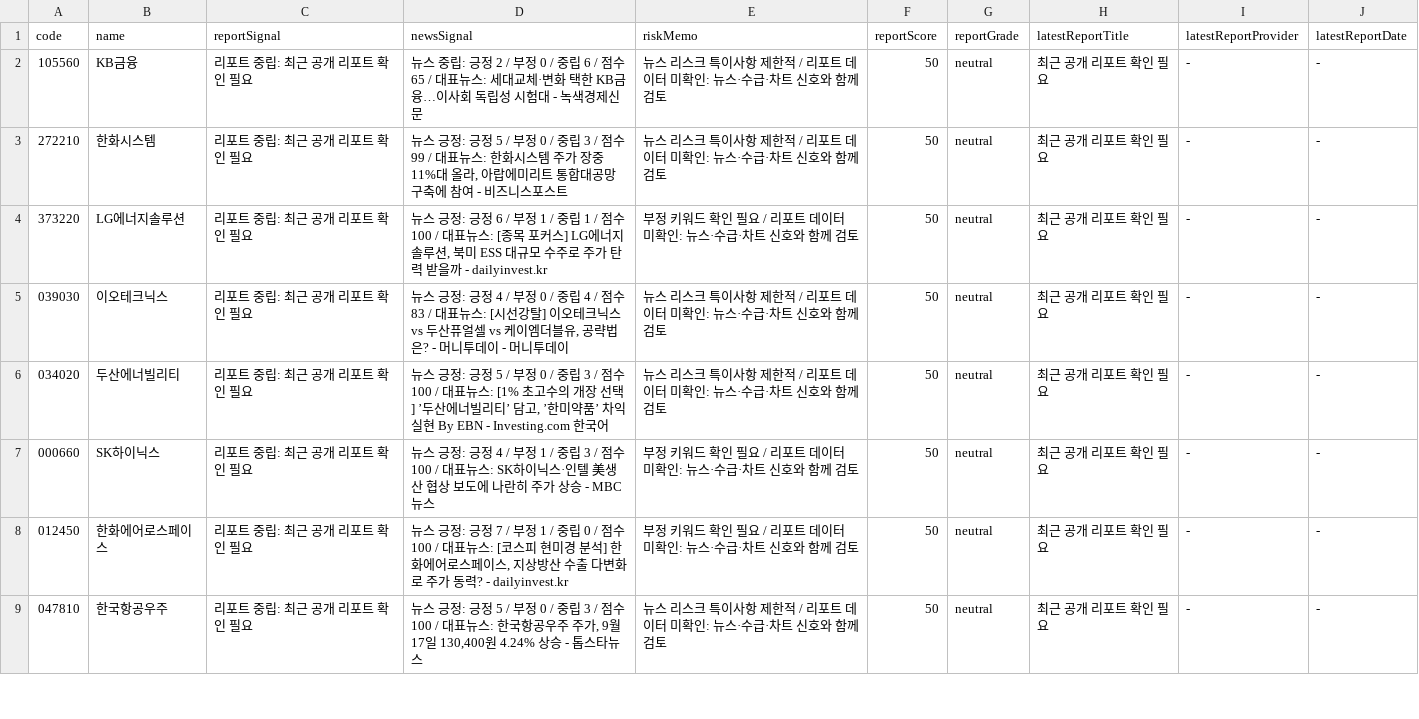
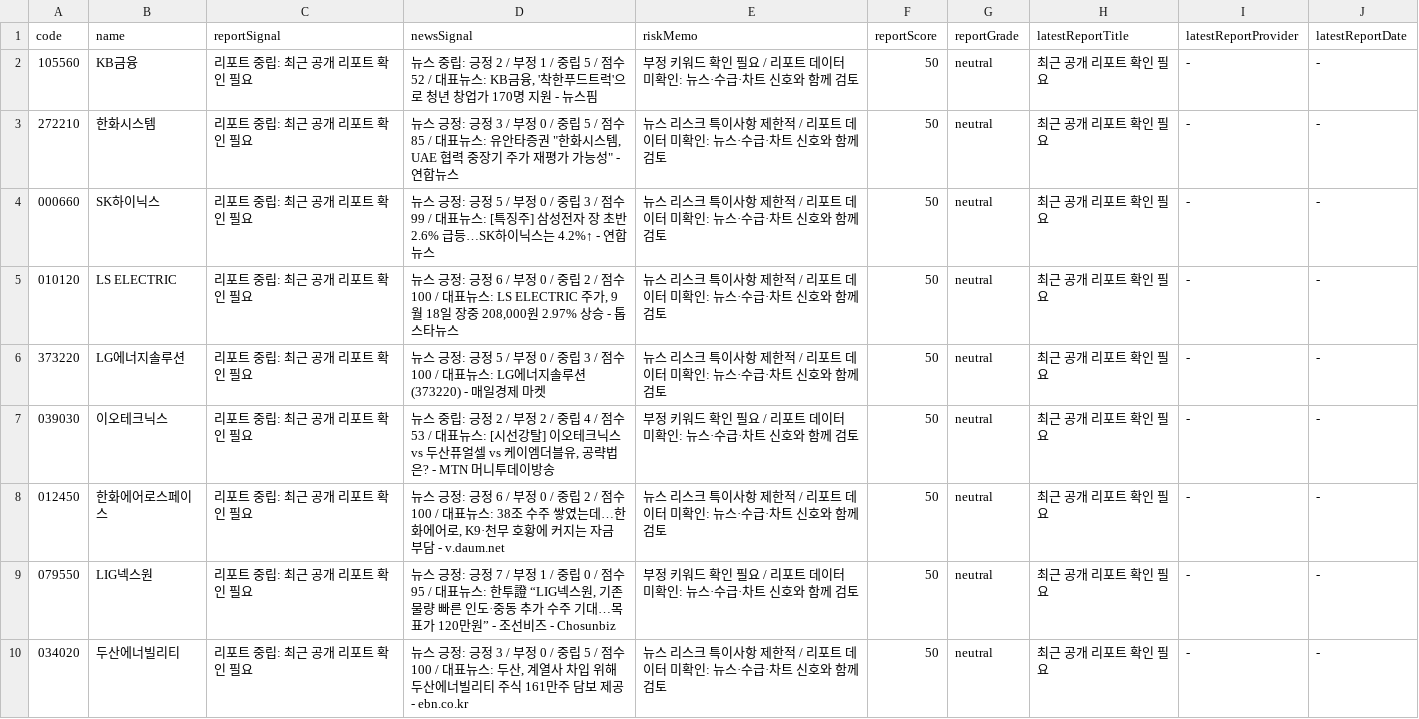
Before and after one commit to babbu28238/investment-json-data, a CSV file: report_hints.csv, drawn as a sheet; only a part is shown; the diff covers the shown part only.

```diff
--- a/report_hints.csv
+++ b/report_hints.csv
@@ -1,9 +1,10 @@
 code,name,reportSignal,newsSignal,riskMemo,reportScore,reportGrade,latestReportTitle,latestReportProvider,latestReportDate
-105560,KB금융,리포트 중립: 최근 공개 리포트 확인 필요,뉴스 중립: 긍정 2 / 부정 0 / 중립 6 / 점수 65 / 대표뉴스: 세대교체·변화 택한 KB금융…이사회 독립성 시험대 - 녹색경제신문,뉴스 리스크 특이사항 제한적 / 리포트 데이터 미확인: 뉴스·수급·차트 신호와 함께 검토,50,neutral,최근 공개 리포트 확인 필요,-,-
-272210,한화시스템,리포트 중립: 최근 공개 리포트 확인 필요,"뉴스 긍정: 긍정 5 / 부정 0 / 중립 3 / 점수 99 / 대표뉴스: 한화시스템 주가 장중 11%대 올라, 아랍에미리트 통합대공망 구축에 참여 - 비즈니스포스트",뉴스 리스크 특이사항 제한적 / 리포트 데이터 미확인: 뉴스·수급·차트 신호와 함께 검토,50,neutral,최근 공개 리포트 확인 필요,-,-
-373220,LG에너지솔루션,리포트 중립: 최근 공개 리포트 확인 필요,"뉴스 긍정: 긍정 6 / 부정 1 / 중립 1 / 점수 100 / 대표뉴스: [종목 포커스] LG에너지솔루션, 북미 ESS 대규모 수주로 주가 탄력 받을까 - dailyinvest.kr",부정 키워드 확인 필요 / 리포트 데이터 미확인: 뉴스·수급·차트 신호와 함께 검토,50,neutral,최근 공개 리포트 확인 필요,-,-
-039030,이오테크닉스,리포트 중립: 최근 공개 리포트 확인 필요,"뉴스 긍정: 긍정 4 / 부정 0 / 중립 4 / 점수 83 / 대표뉴스: [시선강탈] 이오테크닉스 vs 두산퓨얼셀 vs 케이엠더블유, 공략법은? - 머니투데이 - 머니투데이",뉴스 리스크 특이사항 제한적 / 리포트 데이터 미확인: 뉴스·수급·차트 신호와 함께 검토,50,neutral,최근 공개 리포트 확인 필요,-,-
-034020,두산에너빌리티,리포트 중립: 최근 공개 리포트 확인 필요,"뉴스 긍정: 긍정 5 / 부정 0 / 중립 3 / 점수 100 / 대표뉴스: [1% 초고수의 개장 선택] ’두산에너빌리티’ 담고, ’한미약품’ 차익실현 By EBN - Investing.com 한국어",뉴스 리스크 특이사항 제한적 / 리포트 데이터 미확인: 뉴스·수급·차트 신호와 함께 검토,50,neutral,최근 공개 리포트 확인 필요,-,-
-000660,SK하이닉스,리포트 중립: 최근 공개 리포트 확인 필요,뉴스 긍정: 긍정 4 / 부정 1 / 중립 3 / 점수 100 / 대표뉴스: SK하이닉스·인텔 美생산 협상 보도에 나란히 주가 상승 - MBC 뉴스,부정 키워드 확인 필요 / 리포트 데이터 미확인: 뉴스·수급·차트 신호와 함께 검토,50,neutral,최근 공개 리포트 확인 필요,-,-
-012450,한화에어로스페이스,리포트 중립: 최근 공개 리포트 확인 필요,"뉴스 긍정: 긍정 7 / 부정 1 / 중립 0 / 점수 100 / 대표뉴스: [코스피 현미경 분석] 한화에어로스페이스, 지상방산 수출 다변화로 주가 동력? - dailyinvest.kr",부정 키워드 확인 필요 / 리포트 데이터 미확인: 뉴스·수급·차트 신호와 함께 검토,50,neutral,최근 공개 리포트 확인 필요,-,-
-047810,한국항공우주,리포트 중립: 최근 공개 리포트 확인 필요,"뉴스 긍정: 긍정 5 / 부정 0 / 중립 3 / 점수 100 / 대표뉴스: 한국항공우주 주가, 9월 17일 130,400원 4.24% 상승 - 톱스타뉴스",뉴스 리스크 특이사항 제한적 / 리포트 데이터 미확인: 뉴스·수급·차트 신호와 함께 검토,50,neutral,최근 공개 리포트 확인 필요,-,-
+105560,KB금융,리포트 중립: 최근 공개 리포트 확인 필요,"뉴스 중립: 긍정 2 / 부정 1 / 중립 5 / 점수 52 / 대표뉴스: KB금융, '착한푸드트럭'으로 청년 창업가 170명 지원 - 뉴스핌",부정 키워드 확인 필요 / 리포트 데이터 미확인: 뉴스·수급·차트 신호와 함께 검토,50,neutral,최근 공개 리포트 확인 필요,-,-
+272210,한화시스템,리포트 중립: 최근 공개 리포트 확인 필요,"뉴스 긍정: 긍정 3 / 부정 0 / 중립 5 / 점수 85 / 대표뉴스: 유안타증권 ""한화시스템, UAE 협력 중장기 주가 재평가 가능성"" - 연합뉴스",뉴스 리스크 특이사항 제한적 / 리포트 데이터 미확인: 뉴스·수급·차트 신호와 함께 검토,50,neutral,최근 공개 리포트 확인 필요,-,-
+000660,SK하이닉스,리포트 중립: 최근 공개 리포트 확인 필요,뉴스 긍정: 긍정 5 / 부정 0 / 중립 3 / 점수 99 / 대표뉴스: [특징주] 삼성전자 장 초반 2.6% 급등…SK하이닉스는 4.2%↑ - 연합뉴스,뉴스 리스크 특이사항 제한적 / 리포트 데이터 미확인: 뉴스·수급·차트 신호와 함께 검토,50,neutral,최근 공개 리포트 확인 필요,-,-
+010120,LS ELECTRIC,리포트 중립: 최근 공개 리포트 확인 필요,"뉴스 긍정: 긍정 6 / 부정 0 / 중립 2 / 점수 100 / 대표뉴스: LS ELECTRIC 주가, 9월 18일 장중 208,000원 2.97% 상승 - 톱스타뉴스",뉴스 리스크 특이사항 제한적 / 리포트 데이터 미확인: 뉴스·수급·차트 신호와 함께 검토,50,neutral,최근 공개 리포트 확인 필요,-,-
+373220,LG에너지솔루션,리포트 중립: 최근 공개 리포트 확인 필요,뉴스 긍정: 긍정 5 / 부정 0 / 중립 3 / 점수 100 / 대표뉴스: LG에너지솔루션(373220) - 매일경제 마켓,뉴스 리스크 특이사항 제한적 / 리포트 데이터 미확인: 뉴스·수급·차트 신호와 함께 검토,50,neutral,최근 공개 리포트 확인 필요,-,-
+039030,이오테크닉스,리포트 중립: 최근 공개 리포트 확인 필요,"뉴스 중립: 긍정 2 / 부정 2 / 중립 4 / 점수 53 / 대표뉴스: [시선강탈] 이오테크닉스 vs 두산퓨얼셀 vs 케이엠더블유, 공략법은? - MTN 머니투데이방송",부정 키워드 확인 필요 / 리포트 데이터 미확인: 뉴스·수급·차트 신호와 함께 검토,50,neutral,최근 공개 리포트 확인 필요,-,-
+012450,한화에어로스페이스,리포트 중립: 최근 공개 리포트 확인 필요,"뉴스 긍정: 긍정 6 / 부정 0 / 중립 2 / 점수 100 / 대표뉴스: 38조 수주 쌓였는데…한화에어로, K9·천무 호황에 커지는 자금 부담 - v.daum.net",뉴스 리스크 특이사항 제한적 / 리포트 데이터 미확인: 뉴스·수급·차트 신호와 함께 검토,50,neutral,최근 공개 리포트 확인 필요,-,-
+079550,LIG넥스원,리포트 중립: 최근 공개 리포트 확인 필요,"뉴스 긍정: 긍정 7 / 부정 1 / 중립 0 / 점수 95 / 대표뉴스: 한투證 “LIG넥스원, 기존 물량 빠른 인도·중동 추가 수주 기대…목표가 120만원” - 조선비즈 - Chosunbiz",부정 키워드 확인 필요 / 리포트 데이터 미확인: 뉴스·수급·차트 신호와 함께 검토,50,neutral,최근 공개 리포트 확인 필요,-,-
+034020,두산에너빌리티,리포트 중립: 최근 공개 리포트 확인 필요,"뉴스 긍정: 긍정 3 / 부정 0 / 중립 5 / 점수 100 / 대표뉴스: 두산, 계열사 차입 위해 두산에너빌리티 주식 161만주 담보 제공 - ebn.co.kr",뉴스 리스크 특이사항 제한적 / 리포트 데이터 미확인: 뉴스·수급·차트 신호와 함께 검토,50,neutral,최근 공개 리포트 확인 필요,-,-
```
Also changed, not shown: 5 added rows, 6 removed rows and 15 edited cells elsewhere in this file, stock_candidates_input.csv, supply_flow_input.csv, 29 other files.
